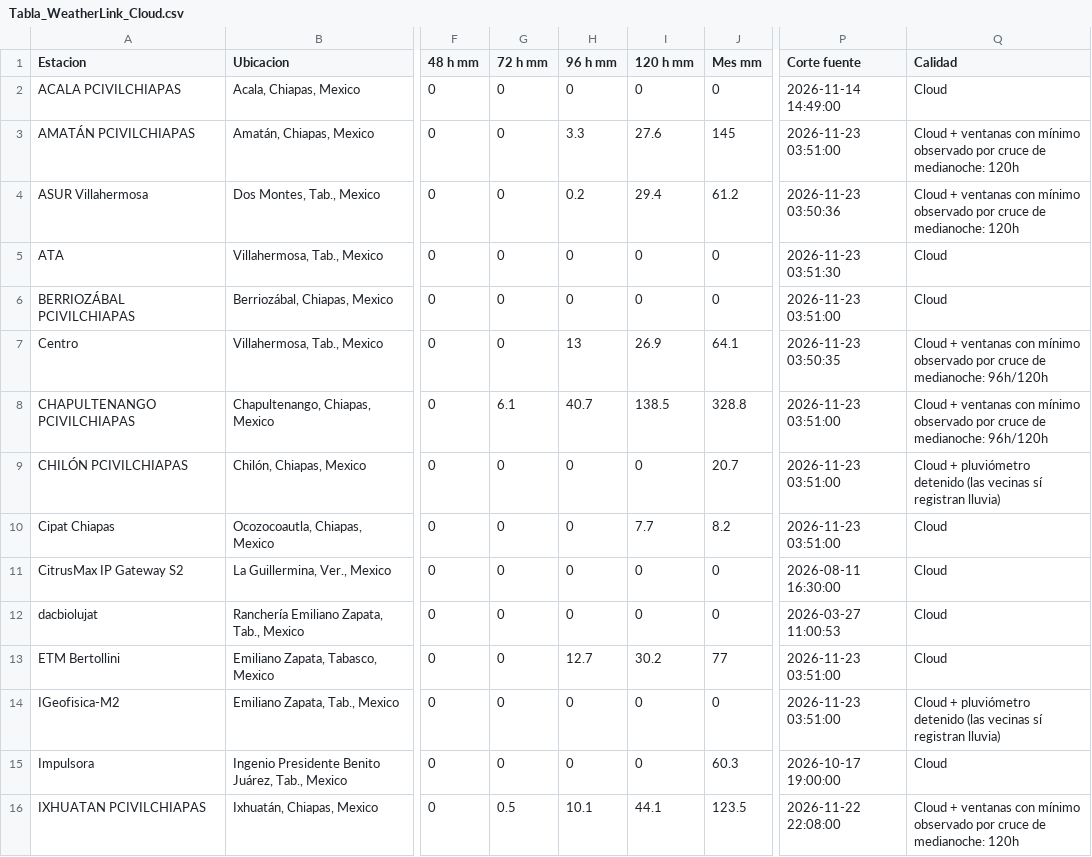
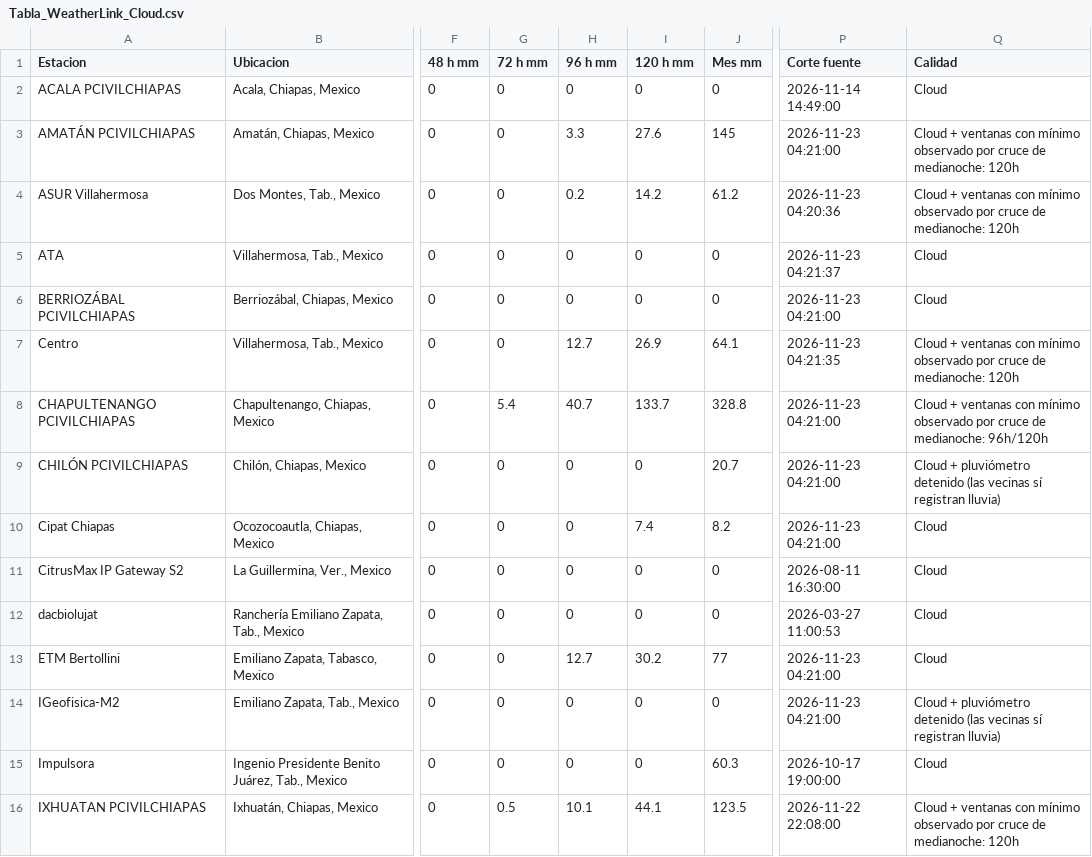
Before and after one commit to SISTEMAPCTAB/Agente-Hidrometeorologico-Cloud, a CSV file: data/weatherlink/Tabla_WeatherLink_Cloud.csv, drawn as a sheet; only a part is shown, gaps mark what is left out; the diff covers the shown part only; the diff names each change by its address in the sheet, - before the commit and + after, or states it on an @@ line.

```diff
--- a/data/weatherlink/Tabla_WeatherLink_Cloud.csv
+++ b/data/weatherlink/Tabla_WeatherLink_Cloud.csv
-P3 (Corte fuente): 2026-11-23 03:51:00
+P3 (Corte fuente): 2026-11-23 04:21:00
-I4 (120 h mm): 29.4
+I4 (120 h mm): 14.2
-P4 (Corte fuente): 2026-11-23 03:50:36
+P4 (Corte fuente): 2026-11-23 04:20:36
-P5 (Corte fuente): 2026-11-23 03:51:30
+P5 (Corte fuente): 2026-11-23 04:21:37
-P6 (Corte fuente): 2026-11-23 03:51:00
+P6 (Corte fuente): 2026-11-23 04:21:00
-H7 (96 h mm): 13
+H7 (96 h mm): 12.7
-P7 (Corte fuente): 2026-11-23 03:50:35
+P7 (Corte fuente): 2026-11-23 04:21:35
-Q7 (Calidad): …de medianoche: 96h/120h
+Q7 (Calidad): …de medianoche: 120h
-G8 (72 h mm): 6.1
+G8 (72 h mm): 5.4
-I8 (120 h mm): 138.5
+I8 (120 h mm): 133.7
-P8:P10 (Corte fuente): 2026-11-23 03:51:00
+P8:P10 (Corte fuente): 2026-11-23 04:21:00
-I10 (120 h mm): 7.7
+I10 (120 h mm): 7.4
-P13:P14 (Corte fuente): 2026-11-23 03:51:00
+P13:P14 (Corte fuente): 2026-11-23 04:21:00
```
Also changed, not shown: 16 edited cells elsewhere in this file, 7 other files.
